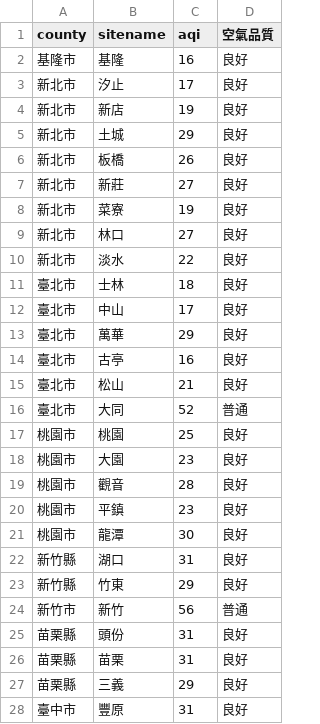
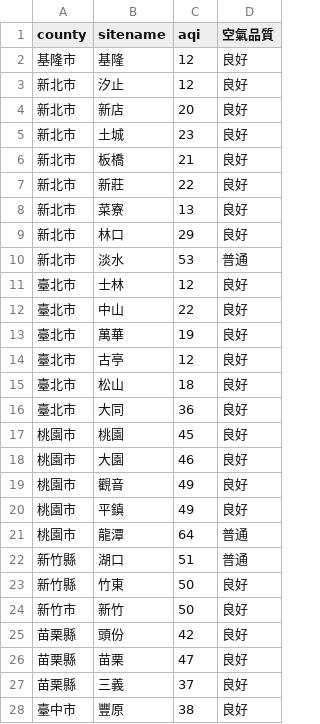
Before and after one commit to sakiii000/opensource-mid, a CSV file: static.csv, drawn as a sheet; only a part is shown; the diff covers the shown part only.

```diff
--- a/static.csv
+++ b/static.csv
@@ -1,28 +1,28 @@
 county,sitename,aqi,空氣品質
-基隆市,基隆,16,良好
-新北市,汐止,17,良好
-新北市,新店,19,良好
-新北市,土城,29,良好
-新北市,板橋,26,良好
-新北市,新莊,27,良好
-新北市,菜寮,19,良好
-新北市,林口,27,良好
-新北市,淡水,22,良好
-臺北市,士林,18,良好
-臺北市,中山,17,良好
-臺北市,萬華,29,良好
-臺北市,古亭,16,良好
-臺北市,松山,21,良好
-臺北市,大同,52,普通
-桃園市,桃園,25,良好
-桃園市,大園,23,良好
-桃園市,觀音,28,良好
-桃園市,平鎮,23,良好
-桃園市,龍潭,30,良好
-新竹縣,湖口,31,良好
-新竹縣,竹東,29,良好
-新竹市,新竹,56,普通
-苗栗縣,頭份,31,良好
-苗栗縣,苗栗,31,良好
-苗栗縣,三義,29,良好
-臺中市,豐原,31,良好
+基隆市,基隆,12,良好
+新北市,汐止,12,良好
+新北市,新店,20,良好
+新北市,土城,23,良好
+新北市,板橋,21,良好
+新北市,新莊,22,良好
+新北市,菜寮,13,良好
+新北市,林口,29,良好
+新北市,淡水,53,普通
+臺北市,士林,12,良好
+臺北市,中山,22,良好
+臺北市,萬華,19,良好
+臺北市,古亭,12,良好
+臺北市,松山,18,良好
+臺北市,大同,36,良好
+桃園市,桃園,45,良好
+桃園市,大園,46,良好
+桃園市,觀音,49,良好
+桃園市,平鎮,49,良好
+桃園市,龍潭,64,普通
+新竹縣,湖口,51,普通
+新竹縣,竹東,50,良好
+新竹市,新竹,50,良好
+苗栗縣,頭份,42,良好
+苗栗縣,苗栗,47,良好
+苗栗縣,三義,37,良好
+臺中市,豐原,38,良好
```
Also changed, not shown: 70 edited cells elsewhere in this file, api.csv.
